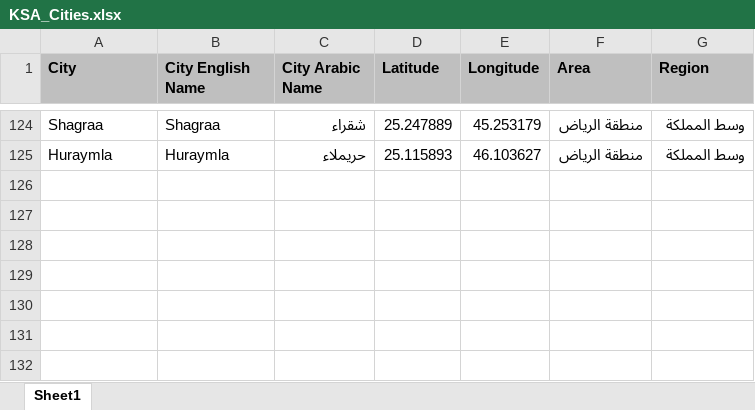
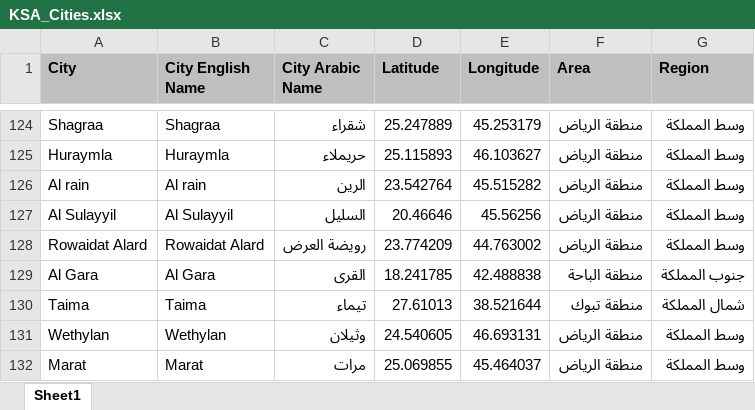
Before and after one commit to abubakrsaad/KSA_COVID19, an Excel workbook: KSA_Cities.xlsx, sheet Sheet1, drawn as a sheet; only a part is shown, gaps mark what is left out; values as stored, in another font and other column widths than the file's, no borders; the diff names each change by its address in the sheet, - before the commit and + after, or states it on an @@ line.

```diff
--- a/KSA_Cities.xlsx (sheet Sheet1)
+++ b/KSA_Cities.xlsx (sheet Sheet1)
+row 126: Al rain | Al rain | الرين | 23.542764 | 45.515282 | منطقة الرياض | وسط المملكة
+row 127: Al Sulayyil | Al Sulayyil | السليل | 20.46646 | 45.56256 | منطقة الرياض | وسط المملكة
+row 128: Rowaidat Alard | Rowaidat Alard | رويضة العرض | 23.774209 | 44.763002 | منطقة الرياض | وسط المملكة
+row 129: Al Gara | Al Gara | القرى | 18.241785 | 42.488838 | منطقة الباحة | جنوب المملكة
+row 130: Taima | Taima | تيماء | 27.61013 | 38.521644 | منطقة تبوك | شمال المملكة
+row 131: Wethylan | Wethylan | وثيلان | 24.540605 | 46.693131 | منطقة الرياض | وسط المملكة
+row 132: Marat | Marat | مرات | 25.069855 | 45.464037 | منطقة الرياض | وسط المملكة
```
Also changed, not shown: 3 other files.
